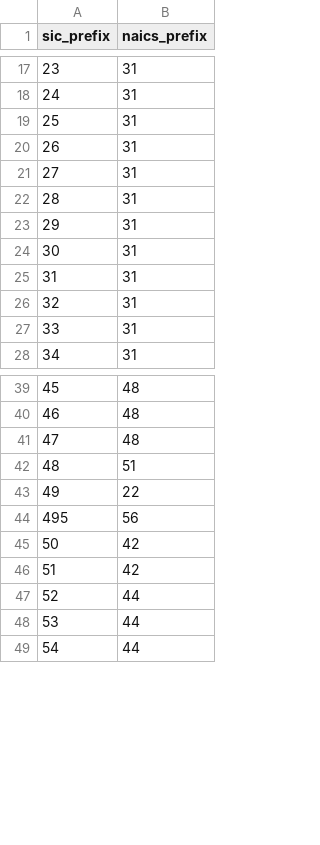
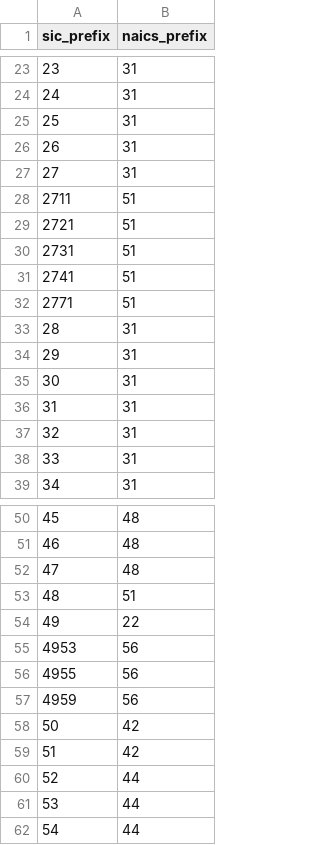
Before and after one commit to akettmann/missouri_gov_feed, a CSV file: dbt/seeds/sic_naics_sectors.csv, drawn as a sheet; only a part is shown, gaps mark what is left out; the diff covers the shown part only.

```diff
--- a/dbt/seeds/sic_naics_sectors.csv
+++ b/dbt/seeds/sic_naics_sectors.csv
@@ -21,2 +27,7 @@ sic_prefix,naics_prefix
 27,31
+2711,51
+2721,51
+2731,51
+2741,51
+2771,51
 28,31
@@ -43,3 +54,5 @@ sic_prefix,naics_prefix
 49,22
-495,56
+4953,56
+4955,56
+4959,56
 50,42
```
Also changed, not shown: 17 added rows elsewhere in this file, 4 other files.
